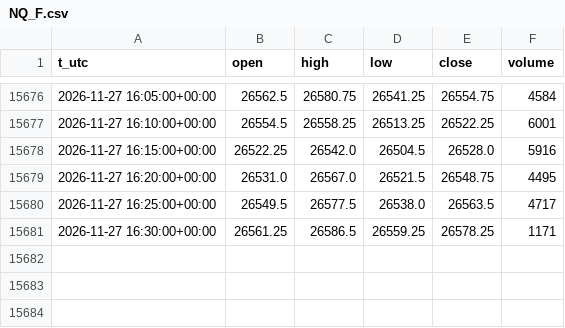
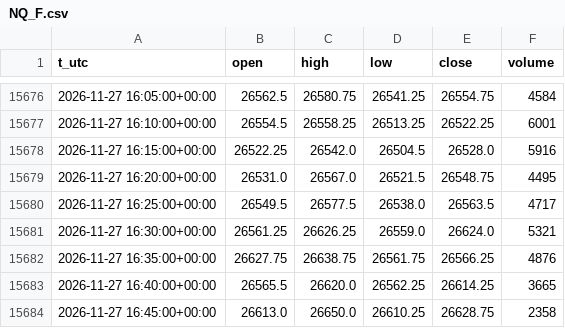
Before and after one commit to egedogann/piyasa-veri, a CSV file: data/m5/NQ_F.csv, drawn as a sheet; only a part is shown, gaps mark what is left out.

```diff
--- a/data/m5/NQ_F.csv
+++ b/data/m5/NQ_F.csv
@@ -15680,2 +15680,5 @@ t_utc,open,high,low,close,volume
 2026-11-27 16:25:00+00:00,26549.5,26577.5,26538.0,26563.5,4717
-2026-11-27 16:30:00+00:00,26561.25,26586.5,26559.25,26578.25,1171
+2026-11-27 16:30:00+00:00,26561.25,26626.25,26559.0,26624.0,5321
+2026-11-27 16:35:00+00:00,26627.75,26638.75,26561.75,26566.25,4876
+2026-11-27 16:40:00+00:00,26565.5,26620.0,26562.25,26614.25,3665
+2026-11-27 16:45:00+00:00,26613.0,26650.0,26610.25,26628.75,2358
```
Also changed, not shown: data/d1/MSFT.csv, data/d1/TIP.csv, 39 other files.
